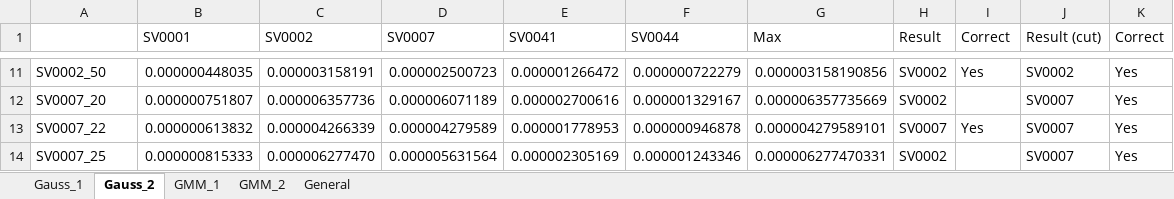
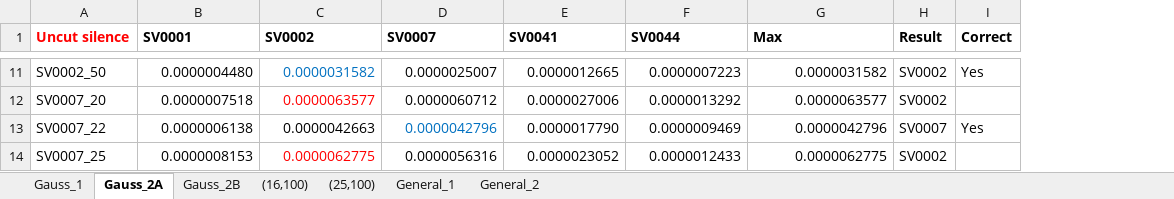
Before and after one commit to Alex7Huynh/slp-projects, an Excel workbook: Lab1/Statistic.xlsx, sheet Gauss_2A, drawn as a sheet; only a part is shown, gaps mark what is left out; values as stored, in another font and other column widths than the file's, no borders; the diff covers the shown part only; the diff names each change by its address in the sheet, - before the commit and + after, or states it on an @@ line.

```diff
--- a/Lab1/Statistic.xlsx (sheet Gauss_2A)
+++ b/Lab1/Statistic.xlsx (sheet Gauss_2A)
-sheet tab: Gauss_2
+sheet tab: Gauss_2A
-sheet tab: GMM_1
+sheet tab: (16,100)
-sheet tab: GMM_2
+sheet tab: (25,100)
-sheet tab: General
+sheet tab: General_1
+sheet tab: Gauss_2B
+sheet tab: General_2
-column J (Result (cut)), rows 11-14: SV0002 | SV0007 | SV0007 | SV0007
-column K (Correct), rows 11-14: all Yes
-A1: (empty)
+A1: Uncut silence
-B1:I1 bold: off
+B1:I1 bold: on
-B11 (SV0001): 0.000000448035
+B11 (SV0001): 0.0000004480
-C11 text colour: black
+C11 text colour: #0070C0
-C11 (SV0002): 0.000003158191
+C11 (SV0002): 0.0000031582
-D11 (SV0007): 0.000002500723
+D11 (SV0007): 0.0000025007
-E11 (SV0041): 0.000001266472
+E11 (SV0041): 0.0000012665
-F11 (SV0044): 0.000000722279
+F11 (SV0044): 0.0000007223
-G11 (Max): 0.000003158190856
+G11 (Max): 0.0000031582
-B12 (SV0001): 0.000000751807
+B12 (SV0001): 0.0000007518
-C12 (SV0002): 0.000006357736
+C12 (SV0002): 0.0000063577
-C12 text colour: black
+C12 text colour: #FF0000
-D12 (SV0007): 0.000006071189
+D12 (SV0007): 0.0000060712
-E12 (SV0041): 0.000002700616
+E12 (SV0041): 0.0000027006
-F12 (SV0044): 0.000001329167
+F12 (SV0044): 0.0000013292
-G12 (Max): 0.000006357735669
+G12 (Max): 0.0000063577
-B13 (SV0001): 0.000000613832
+B13 (SV0001): 0.0000006138
-C13 (SV0002): 0.000004266339
+C13 (SV0002): 0.0000042663
-D13 (SV0007): 0.000004279589
+D13 (SV0007): 0.0000042796
-D13 text colour: black
+D13 text colour: #0070C0
-E13 (SV0041): 0.000001778953
+E13 (SV0041): 0.0000017790
-F13 (SV0044): 0.000000946878
+F13 (SV0044): 0.0000009469
-G13 (Max): 0.000004279589101
+G13 (Max): 0.0000042796
-B14 (SV0001): 0.000000815333
+B14 (SV0001): 0.0000008153
-C14 (SV0002): 0.000006277470
+C14 (SV0002): 0.0000062775
-C14 text colour: black
+C14 text colour: #FF0000
-D14 (SV0007): 0.000005631564
+D14 (SV0007): 0.0000056316
-E14 (SV0041): 0.000002305169
+E14 (SV0041): 0.0000023052
-F14 (SV0044): 0.000001243346
+F14 (SV0044): 0.0000012433
-G14 (Max): 0.000006277470331
+G14 (Max): 0.0000062775
```
Also changed, not shown: 126 edited cells and cell formats elsewhere in this sheet, sheet Gauss_1, sheet (16,100), sheet General_1, sheet (25,100), charts or pictures, 1 other file.
